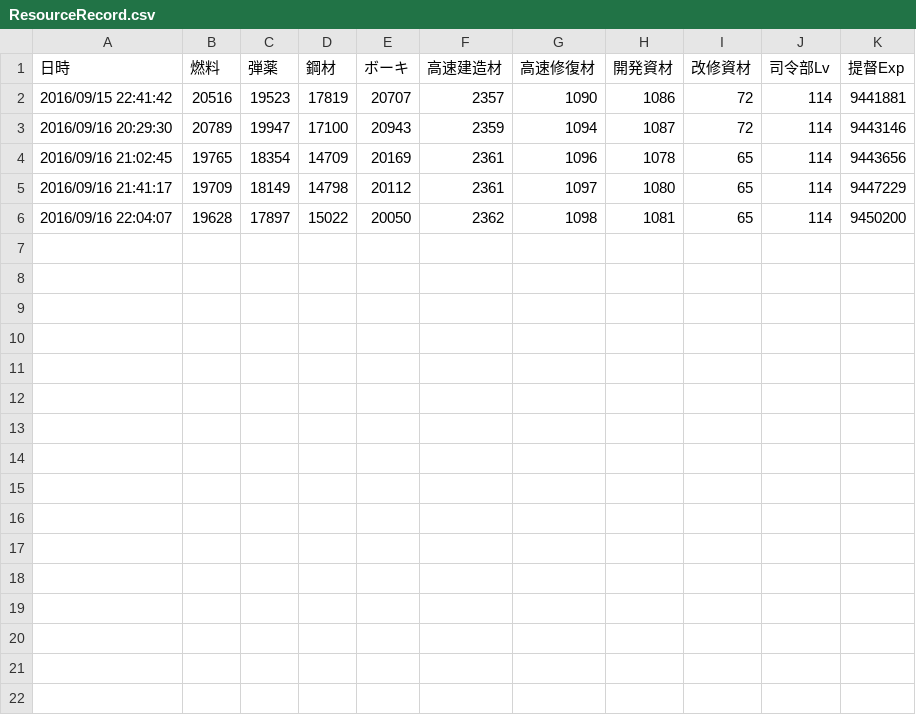
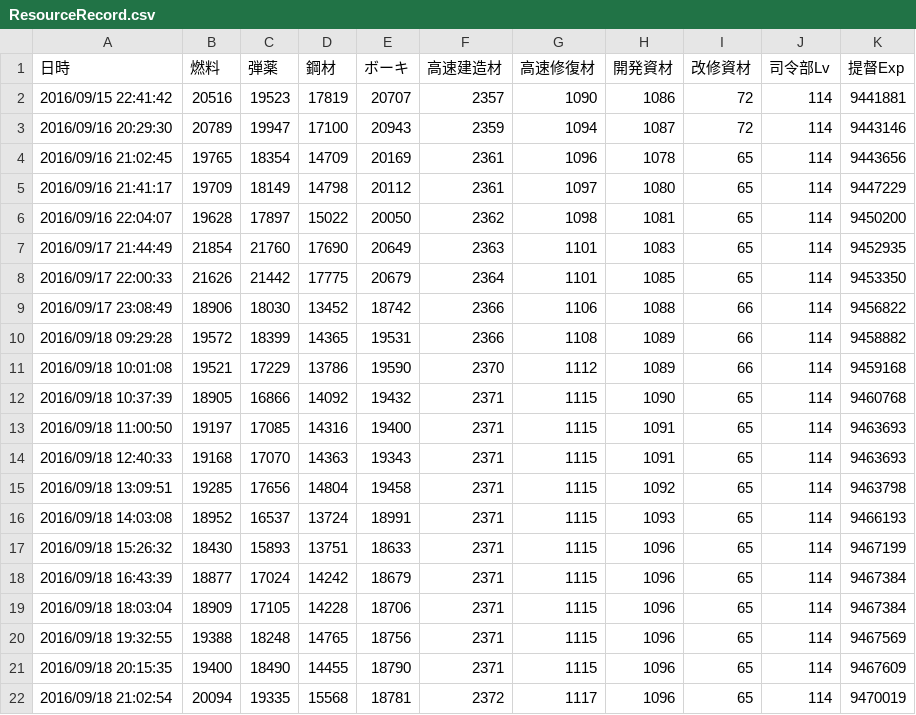
Before and after one commit to MaChenhao/ElectronicObserver.exe, a CSV file: Record/ResourceRecord.csv, drawn as a sheet; the diff names each change by its address in the sheet, - before the commit and + after, or states it on an @@ line.

```diff
--- a/Record/ResourceRecord.csv
+++ b/Record/ResourceRecord.csv
+row 7: 2016/09/17 21:44:49 | 21854 | 21760 | 17690 | 20649 | 2363 | 1101 | 1083 | 65 | 114 | 9452935
+row 8: 2016/09/17 22:00:33 | 21626 | 21442 | 17775 | 20679 | 2364 | 1101 | 1085 | 65 | 114 | 9453350
+row 9: 2016/09/17 23:08:49 | 18906 | 18030 | 13452 | 18742 | 2366 | 1106 | 1088 | 66 | 114 | 9456822
+row 10: 2016/09/18 09:29:28 | 19572 | 18399 | 14365 | 19531 | 2366 | 1108 | 1089 | 66 | 114 | 9458882
+row 11: 2016/09/18 10:01:08 | 19521 | 17229 | 13786 | 19590 | 2370 | 1112 | 1089 | 66 | 114 | 9459168
+row 12: 2016/09/18 10:37:39 | 18905 | 16866 | 14092 | 19432 | 2371 | 1115 | 1090 | 65 | 114 | 9460768
+row 13: 2016/09/18 11:00:50 | 19197 | 17085 | 14316 | 19400 | 2371 | 1115 | 1091 | 65 | 114 | 9463693
+row 14: 2016/09/18 12:40:33 | 19168 | 17070 | 14363 | 19343 | 2371 | 1115 | 1091 | 65 | 114 | 9463693
+row 15: 2016/09/18 13:09:51 | 19285 | 17656 | 14804 | 19458 | 2371 | 1115 | 1092 | 65 | 114 | 9463798
+row 16: 2016/09/18 14:03:08 | 18952 | 16537 | 13724 | 18991 | 2371 | 1115 | 1093 | 65 | 114 | 9466193
+row 17: 2016/09/18 15:26:32 | 18430 | 15893 | 13751 | 18633 | 2371 | 1115 | 1096 | 65 | 114 | 9467199
+row 18: 2016/09/18 16:43:39 | 18877 | 17024 | 14242 | 18679 | 2371 | 1115 | 1096 | 65 | 114 | 9467384
+row 19: 2016/09/18 18:03:04 | 18909 | 17105 | 14228 | 18706 | 2371 | 1115 | 1096 | 65 | 114 | 9467384
+row 20: 2016/09/18 19:32:55 | 19388 | 18248 | 14765 | 18756 | 2371 | 1115 | 1096 | 65 | 114 | 9467569
+row 21: 2016/09/18 20:15:35 | 19400 | 18490 | 14455 | 18790 | 2371 | 1115 | 1096 | 65 | 114 | 9467609
+row 22: 2016/09/18 21:02:54 | 20094 | 19335 | 15568 | 18781 | 2372 | 1117 | 1096 | 65 | 114 | 9470019
```
Also changed, not shown: Record/ConstructionRecord.csv, Record/DevelopmentRecord.csv, 8 other files.
